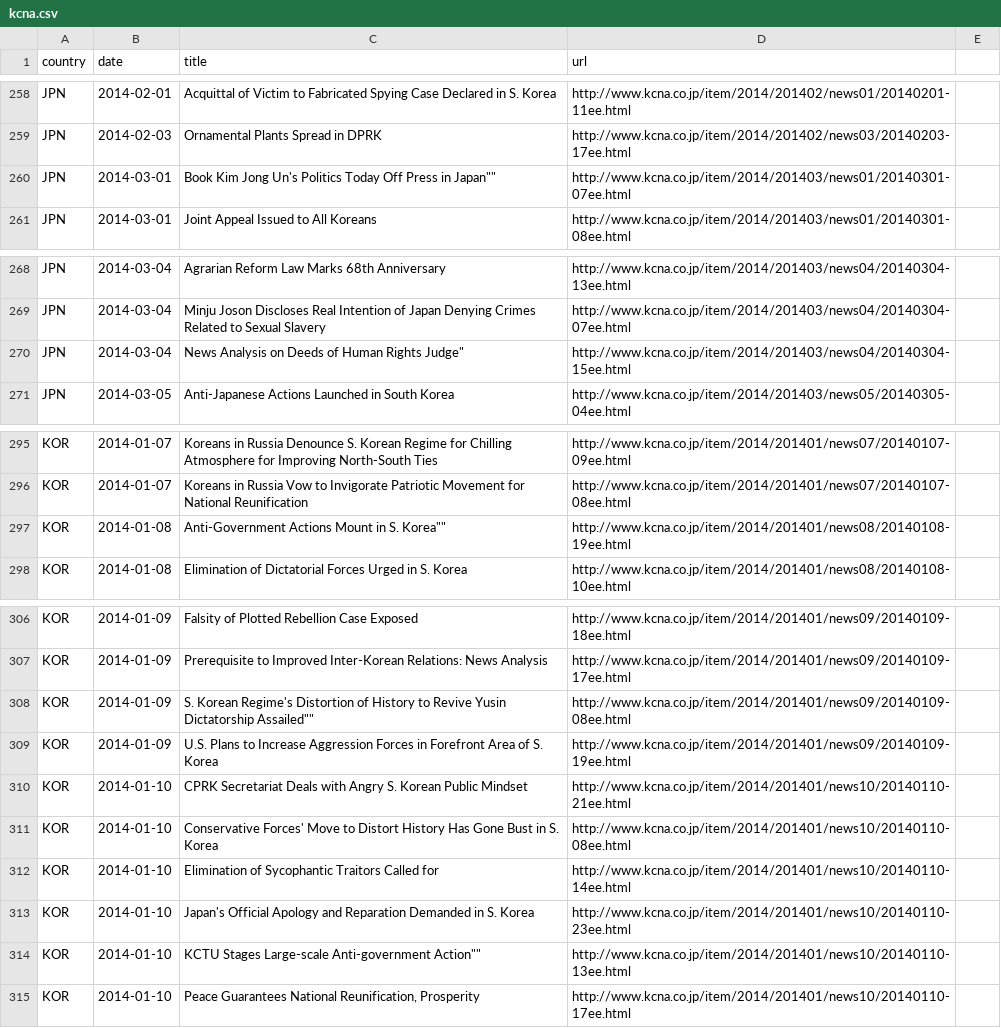
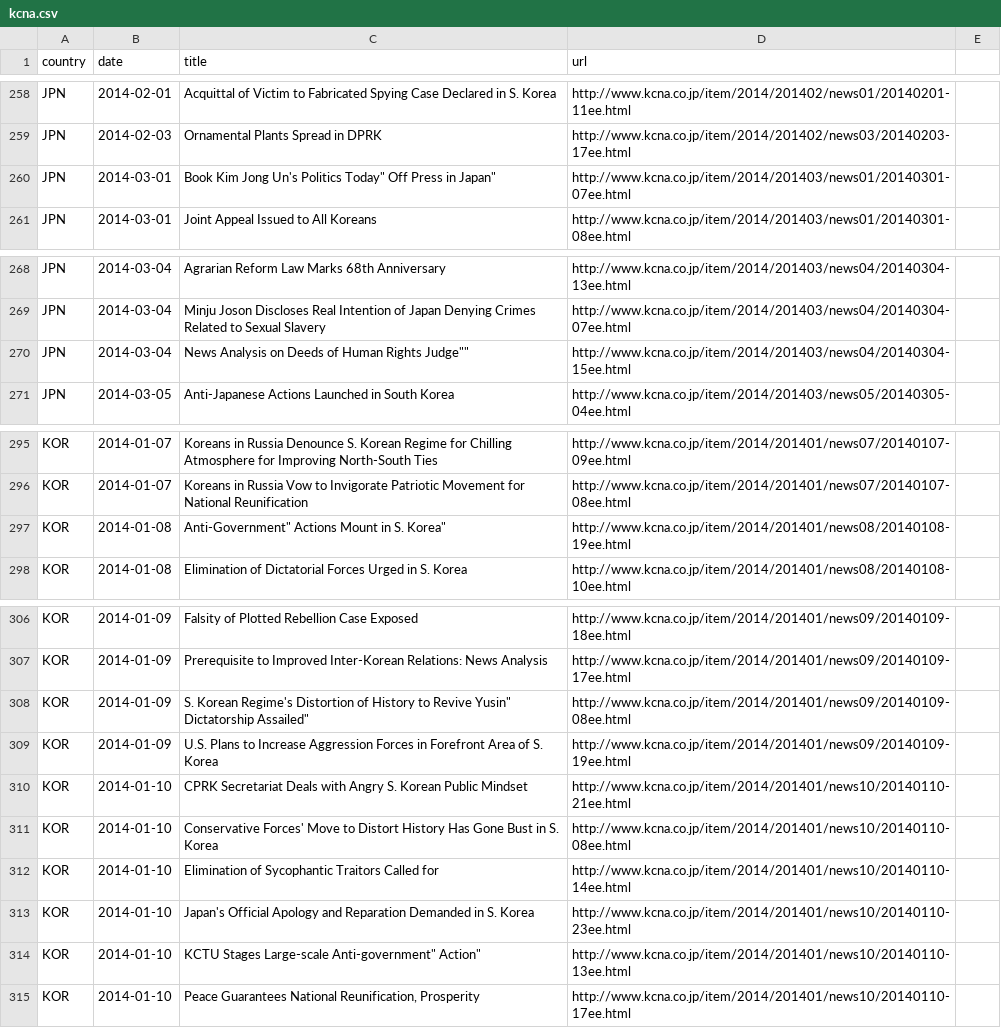
Before and after one commit to jfallisg/nkir, a CSV file: src/reporters/reporter_kcna/nk_mention_map/data/kcna.csv, drawn as a sheet; only a part is shown, gaps mark what is left out; the diff covers the shown part only.

```diff
--- a/src/reporters/reporter_kcna/nk_mention_map/data/kcna.csv
+++ b/src/reporters/reporter_kcna/nk_mention_map/data/kcna.csv
@@ -259,3 +259,3 @@ JPN,2014-02-01,"Acquittal of Victim to Fabricated Spying Case Declared in S. Kor
 JPN,2014-02-03,"Ornamental Plants Spread in DPRK",http://www.kcna.co.jp/item/2014/201402/news03/20140203-17ee.html
-JPN,2014-03-01,"Book Kim Jong Un's Politics Today" Off Press in Japan"",http://www.kcna.co.jp/item/2014/201403/news01/20140301-07ee.html
+JPN,2014-03-01,"Book "Kim Jong Un's Politics Today" Off Press in Japan",http://www.kcna.co.jp/item/2014/201403/news01/20140301-07ee.html
 JPN,2014-03-01,"Joint Appeal Issued to All Koreans",http://www.kcna.co.jp/item/2014/201403/news01/20140301-08ee.html
@@ -269,3 +269,3 @@ JPN,2014-03-04,"Agrarian Reform Law Marks 68th Anniversary",http://www.kcna.co.j
 JPN,2014-03-04,"Minju Joson Discloses Real Intention of Japan Denying Crimes Related to Sexual Slavery",http://www.kcna.co.jp/item/2014/201403/news04/20140304-07ee.html
-JPN,2014-03-04,"News Analysis on Deeds of Human Rights Judge""",http://www.kcna.co.jp/item/2014/201403/news04/20140304-15ee.html
+JPN,2014-03-04,"News Analysis on Deeds of "Human Rights Judge"",http://www.kcna.co.jp/item/2014/201403/news04/20140304-15ee.html
 JPN,2014-03-05,"Anti-Japanese Actions Launched in South Korea",http://www.kcna.co.jp/item/2014/201403/news05/20140305-04ee.html
@@ -296,3 +296,3 @@ KOR,2014-01-07,"Koreans in Russia Denounce S. Korean Regime for Chilling Atmosph
 KOR,2014-01-07,"Koreans in Russia Vow to Invigorate Patriotic Movement for National Reunification",http://www.kcna.co.jp/item/2014/201401/news07/20140107-08ee.html
-KOR,2014-01-08,"Anti-Government" Actions Mount in S. Korea"",http://www.kcna.co.jp/item/2014/201401/news08/20140108-19ee.html
+KOR,2014-01-08,"Anti-"Government" Actions Mount in S. Korea",http://www.kcna.co.jp/item/2014/201401/news08/20140108-19ee.html
 KOR,2014-01-08,"Elimination of Dictatorial Forces Urged in S. Korea",http://www.kcna.co.jp/item/2014/201401/news08/20140108-10ee.html
@@ -307,3 +307,3 @@ KOR,2014-01-09,"Falsity of Plotted Rebellion Case Exposed",http://www.kcna.co.jp
 KOR,2014-01-09,"Prerequisite to Improved Inter-Korean Relations: News Analysis",http://www.kcna.co.jp/item/2014/201401/news09/20140109-17ee.html
-KOR,2014-01-09,"S. Korean Regime's Distortion of History to Revive Yusin" Dictatorship Assailed"",http://www.kcna.co.jp/item/2014/201401/news09/20140109-08ee.html
+KOR,2014-01-09,"S. Korean Regime's Distortion of History to Revive "Yusin" Dictatorship Assailed",http://www.kcna.co.jp/item/2014/201401/news09/20140109-08ee.html
 KOR,2014-01-09,"U.S. Plans to Increase Aggression Forces in Forefront Area of S. Korea",http://www.kcna.co.jp/item/2014/201401/news09/20140109-19ee.html
@@ -313,3 +313,3 @@ KOR,2014-01-10,"Elimination of Sycophantic Traitors Called for",http://www.kcna.
 KOR,2014-01-10,"Japan's Official Apology and Reparation Demanded in S. Korea",http://www.kcna.co.jp/item/2014/201401/news10/20140110-23ee.html
-KOR,2014-01-10,"KCTU Stages Large-scale Anti-government" Action"",http://www.kcna.co.jp/item/2014/201401/news10/20140110-13ee.html
+KOR,2014-01-10,"KCTU Stages Large-scale Anti-"government" Action",http://www.kcna.co.jp/item/2014/201401/news10/20140110-13ee.html
 KOR,2014-01-10,"Peace Guarantees National Reunification, Prosperity",http://www.kcna.co.jp/item/2014/201401/news10/20140110-17ee.html
```
Also changed, not shown: 21 edited cells elsewhere in this file, 1 other file.
